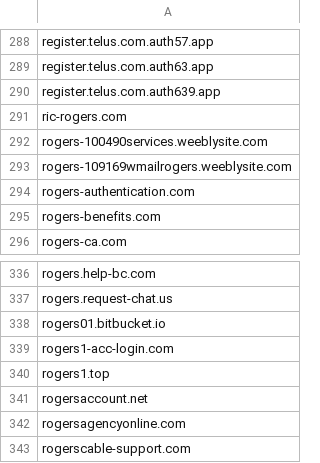
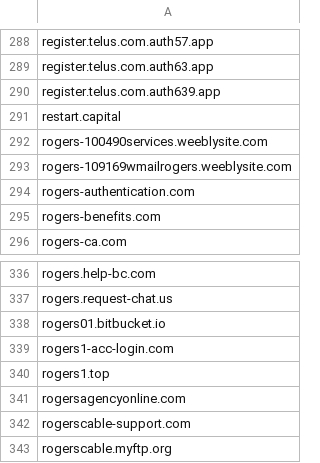
Before and after one commit to Phishcan/phishcan-data, a CSV file: api/utilities/comprehensive_utilities_phishing_domains.csv, drawn as a sheet; only a part is shown, gaps mark what is left out; the shorter side is filled out with more unchanged rows.

```diff
--- a/api/utilities/comprehensive_utilities_phishing_domains.csv
+++ b/api/utilities/comprehensive_utilities_phishing_domains.csv
@@ -290,3 +290,3 @@ register.telus.com.auth63.app
 register.telus.com.auth639.app
-ric-rogers.com
+restart.capital
 rogers-100490services.weeblysite.com
@@ -340,3 +340,2 @@ rogers1-acc-login.com
 rogers1.top
-rogersaccount.net
 rogersagencyonline.com
```
Also changed, not shown: api/banking/comprehensive_banking_phishing_domains.csv, api/government/comprehensive_government_phishing_domains.csv, 11 other files.
